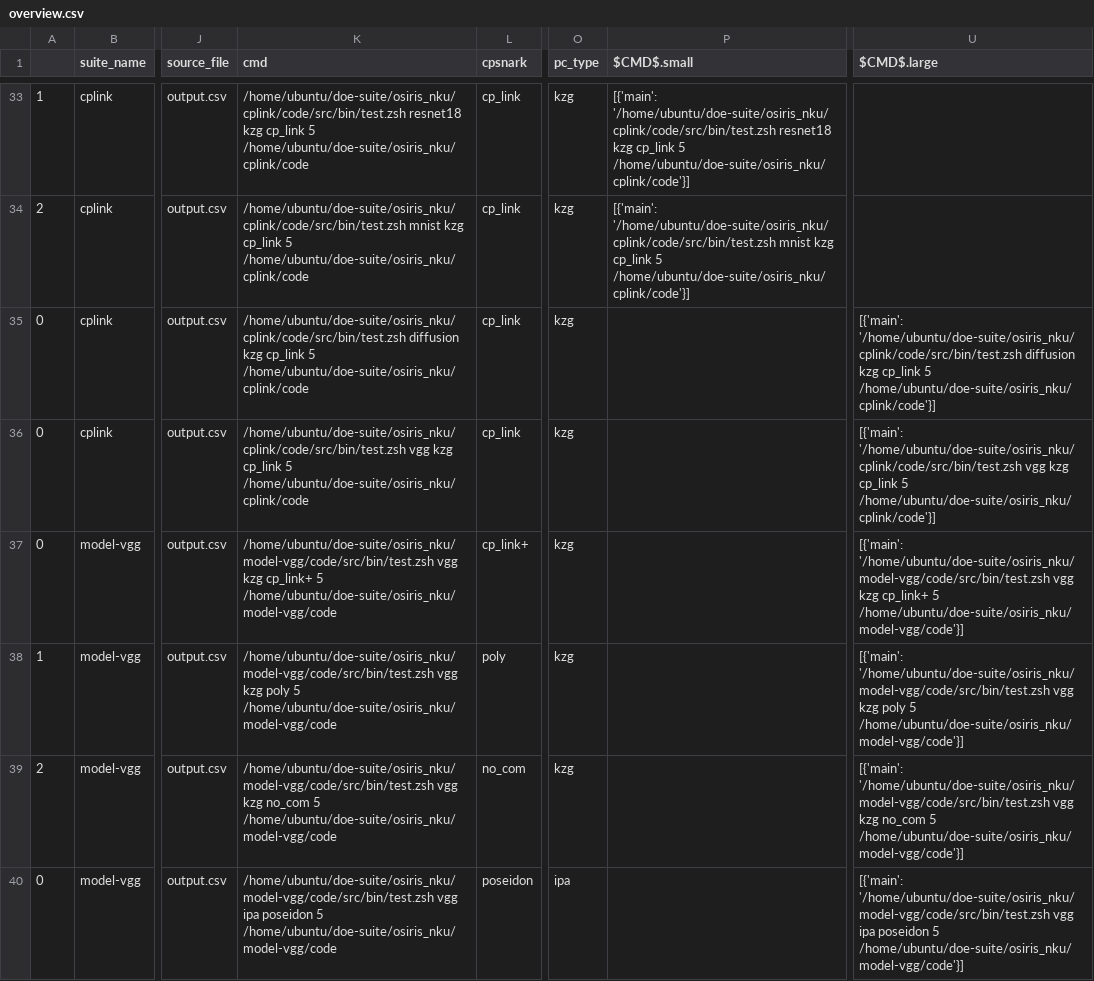
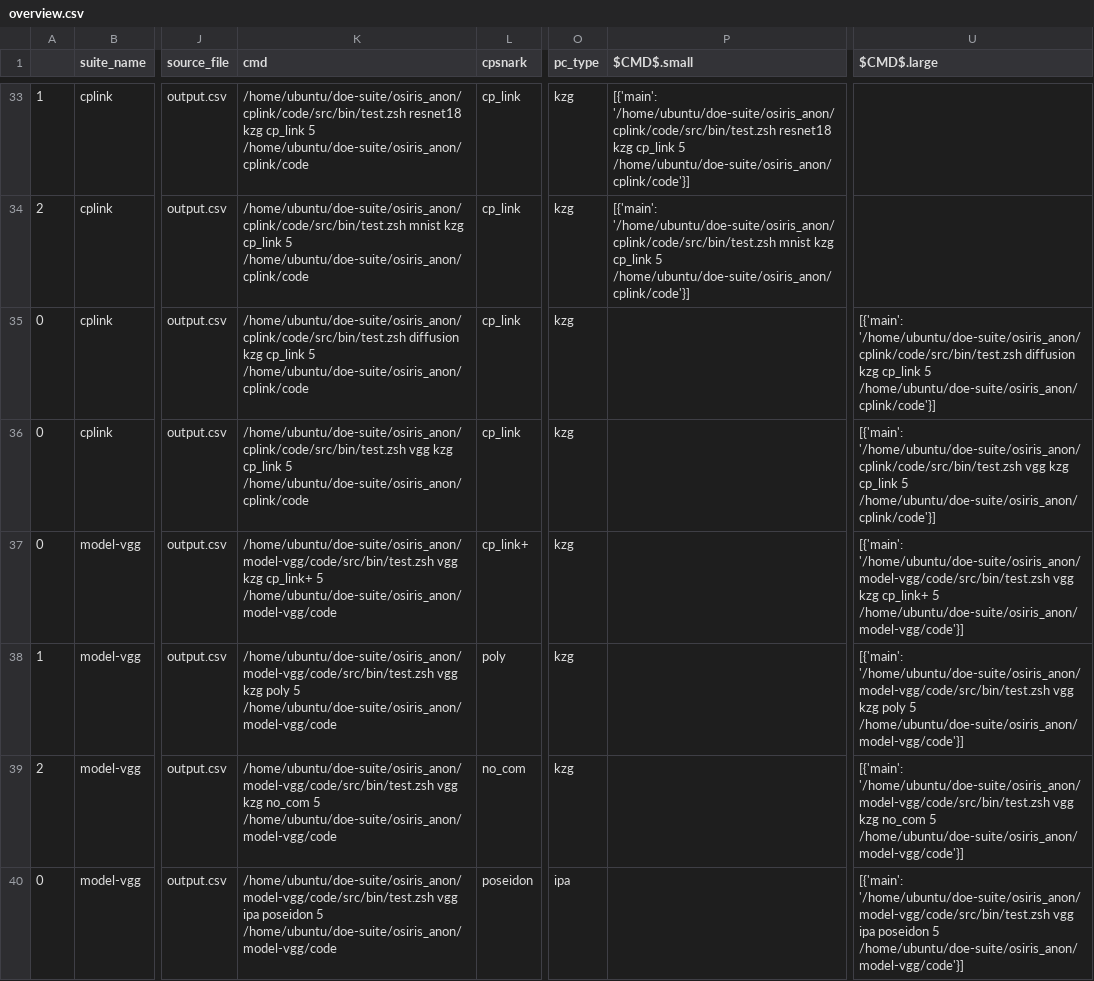
Before and after one commit to pps-lab/artemis, a CSV file: doe-suite-results-super_1/paper_plots_1/overview/overview.csv, drawn as a sheet; only a part is shown, gaps mark what is left out; the diff covers the shown part only; the diff names each change by its address in the sheet, - before the commit and + after, or states it on an @@ line.

```diff
--- a/doe-suite-results-super_1/paper_plots_1/overview/overview.csv
+++ b/doe-suite-results-super_1/paper_plots_1/overview/overview.csv
-K33 (cmd): /home/ubuntu/doe-suite/osiris_nku/cplink/code/src/bin/test.zsh resnet18 kzg cp_link 5 /home/ubuntu/doe-suite/osiris_nku/cplink/code
+K33 (cmd): /home/ubuntu/doe-suite/osiris_anon/cplink/code/src/bin/test.zsh resnet18 kzg cp_link 5 /home/ubuntu/doe-suite/osiris_anon/cplink/code
-P33 ($CMD$.small): [{'main': '/home/ubuntu/doe-suite/osiris_nku/cplink/code/src/bin/test.zsh resnet18 kzg cp_link 5 /home/ubuntu/doe-suite/osiris_nku/cplink/code'}]
+P33 ($CMD$.small): [{'main': '/home/ubuntu/doe-suite/osiris_anon/cplink/code/src/bin/test.zsh resnet18 kzg cp_link 5 /home/ubuntu/doe-suite/osiris_anon/cplink/code'}]
-K34 (cmd): /home/ubuntu/doe-suite/osiris_nku/cplink/code/src/bin/test.zsh mnist kzg cp_link 5 /home/ubuntu/doe-suite/osiris_nku/cplink/code
+K34 (cmd): /home/ubuntu/doe-suite/osiris_anon/cplink/code/src/bin/test.zsh mnist kzg cp_link 5 /home/ubuntu/doe-suite/osiris_anon/cplink/code
-P34 ($CMD$.small): [{'main': '/home/ubuntu/doe-suite/osiris_nku/cplink/code/src/bin/test.zsh mnist kzg cp_link 5 /home/ubuntu/doe-suite/osiris_nku/cplink/code'}]
+P34 ($CMD$.small): [{'main': '/home/ubuntu/doe-suite/osiris_anon/cplink/code/src/bin/test.zsh mnist kzg cp_link 5 /home/ubuntu/doe-suite/osiris_anon/cplink/code'}]
-K35 (cmd): /home/ubuntu/doe-suite/osiris_nku/cplink/code/src/bin/test.zsh diffusion kzg cp_link 5 /home/ubuntu/doe-suite/osiris_nku/cplink/code
+K35 (cmd): /home/ubuntu/doe-suite/osiris_anon/cplink/code/src/bin/test.zsh diffusion kzg cp_link 5 /home/ubuntu/doe-suite/osiris_anon/cplink/code
-U35 ($CMD$.large): [{'main': '/home/ubuntu/doe-suite/osiris_nku/cplink/code/src/bin/test.zsh diffusion kzg cp_link 5 /home/ubuntu/doe-suite/osiris_nku/cplink/code'}]
+U35 ($CMD$.large): [{'main': '/home/ubuntu/doe-suite/osiris_anon/cplink/code/src/bin/test.zsh diffusion kzg cp_link 5 /home/ubuntu/doe-suite/osiris_anon/cplink/code'}]
-K36 (cmd): /home/ubuntu/doe-suite/osiris_nku/cplink/code/src/bin/test.zsh vgg kzg cp_link 5 /home/ubuntu/doe-suite/osiris_nku/cplink/code
+K36 (cmd): /home/ubuntu/doe-suite/osiris_anon/cplink/code/src/bin/test.zsh vgg kzg cp_link 5 /home/ubuntu/doe-suite/osiris_anon/cplink/code
-U36 ($CMD$.large): [{'main': '/home/ubuntu/doe-suite/osiris_nku/cplink/code/src/bin/test.zsh vgg kzg cp_link 5 /home/ubuntu/doe-suite/osiris_nku/cplink/code'}]
+U36 ($CMD$.large): [{'main': '/home/ubuntu/doe-suite/osiris_anon/cplink/code/src/bin/test.zsh vgg kzg cp_link 5 /home/ubuntu/doe-suite/osiris_anon/cplink/code'}]
-K37 (cmd): /home/ubuntu/doe-suite/osiris_nku/model-vgg/code/src/bin/test.zsh vgg kzg cp_link+ 5 /home/ubuntu/doe-suite/osiris_nku/model-vgg/code
+K37 (cmd): /home/ubuntu/doe-suite/osiris_anon/model-vgg/code/src/bin/test.zsh vgg kzg cp_link+ 5 /home/ubuntu/doe-suite/osiris_anon/model-vgg/code
-U37 ($CMD$.large): [{'main': '/home/ubuntu/doe-suite/osiris_nku/model-vgg/code/src/bin/test.zsh vgg kzg cp_link+ 5 /home/ubuntu/doe-suite/osiris_nku/model-vgg/code'}]
+U37 ($CMD$.large): [{'main': '/home/ubuntu/doe-suite/osiris_anon/model-vgg/code/src/bin/test.zsh vgg kzg cp_link+ 5 /home/ubuntu/doe-suite/osiris_anon/model-vgg/code'}]
-K38 (cmd): /home/ubuntu/doe-suite/osiris_nku/model-vgg/code/src/bin/test.zsh vgg kzg poly 5 /home/ubuntu/doe-suite/osiris_nku/model-vgg/code
+K38 (cmd): /home/ubuntu/doe-suite/osiris_anon/model-vgg/code/src/bin/test.zsh vgg kzg poly 5 /home/ubuntu/doe-suite/osiris_anon/model-vgg/code
-U38 ($CMD$.large): [{'main': '/home/ubuntu/doe-suite/osiris_nku/model-vgg/code/src/bin/test.zsh vgg kzg poly 5 /home/ubuntu/doe-suite/osiris_nku/model-vgg/code'}]
+U38 ($CMD$.large): [{'main': '/home/ubuntu/doe-suite/osiris_anon/model-vgg/code/src/bin/test.zsh vgg kzg poly 5 /home/ubuntu/doe-suite/osiris_anon/model-vgg/code'}]
-K39 (cmd): /home/ubuntu/doe-suite/osiris_nku/model-vgg/code/src/bin/test.zsh vgg kzg no_com 5 /home/ubuntu/doe-suite/osiris_nku/model-vgg/code
+K39 (cmd): /home/ubuntu/doe-suite/osiris_anon/model-vgg/code/src/bin/test.zsh vgg kzg no_com 5 /home/ubuntu/doe-suite/osiris_anon/model-vgg/code
-U39 ($CMD$.large): [{'main': '/home/ubuntu/doe-suite/osiris_nku/model-vgg/code/src/bin/test.zsh vgg kzg no_com 5 /home/ubuntu/doe-suite/osiris_nku/model-vgg/code'}]
+U39 ($CMD$.large): [{'main': '/home/ubuntu/doe-suite/osiris_anon/model-vgg/code/src/bin/test.zsh vgg kzg no_com 5 /home/ubuntu/doe-suite/osiris_anon/model-vgg/code'}]
-K40 (cmd): /home/ubuntu/doe-suite/osiris_nku/model-vgg/code/src/bin/test.zsh vgg ipa poseidon 5 /home/ubuntu/doe-suite/osiris_nku/model-vgg/code
+K40 (cmd): /home/ubuntu/doe-suite/osiris_anon/model-vgg/code/src/bin/test.zsh vgg ipa poseidon 5 /home/ubuntu/doe-suite/osiris_anon/model-vgg/code
-U40 ($CMD$.large): [{'main': '/home/ubuntu/doe-suite/osiris_nku/model-vgg/code/src/bin/test.zsh vgg ipa poseidon 5 /home/ubuntu/doe-suite/osiris_nku/model-vgg/code'}]
+U40 ($CMD$.large): [{'main': '/home/ubuntu/doe-suite/osiris_anon/model-vgg/code/src/bin/test.zsh vgg ipa poseidon 5 /home/ubuntu/doe-suite/osiris_anon/model-vgg/code'}]
```
Also changed, not shown: 101 edited cells elsewhere in this file, doe-suite-results-super/paper_plots/overview/overview.csv, doe-suite-results-super_2/paper_plots_2/overview/overview.csv, 8 other files.
